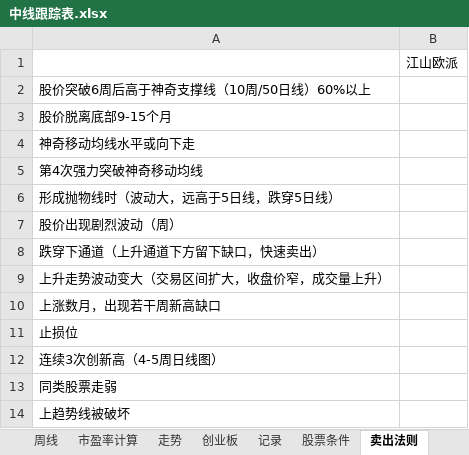
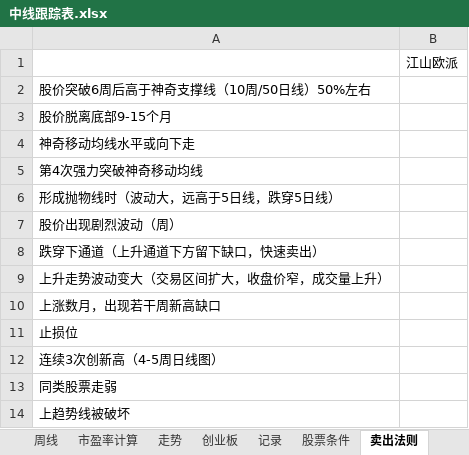
Before and after one commit to webIcome/k-line, an Excel workbook: 中线跟踪表.xlsx, sheet 卖出法则, drawn as a sheet; values as stored, in another font and other column widths than the file's, no borders; the diff names each change by its address in the sheet, - before the commit and + after, or states it on an @@ line.

Commit message:
走势

```diff
--- a/中线跟踪表.xlsx (sheet 卖出法则)
+++ b/中线跟踪表.xlsx (sheet 卖出法则)
-A2: 股价突破6周后高于神奇支撑线（10周/50日线）60%以上
+A2: 股价突破6周后高于神奇支撑线（10周/50日线）50%左右
```
